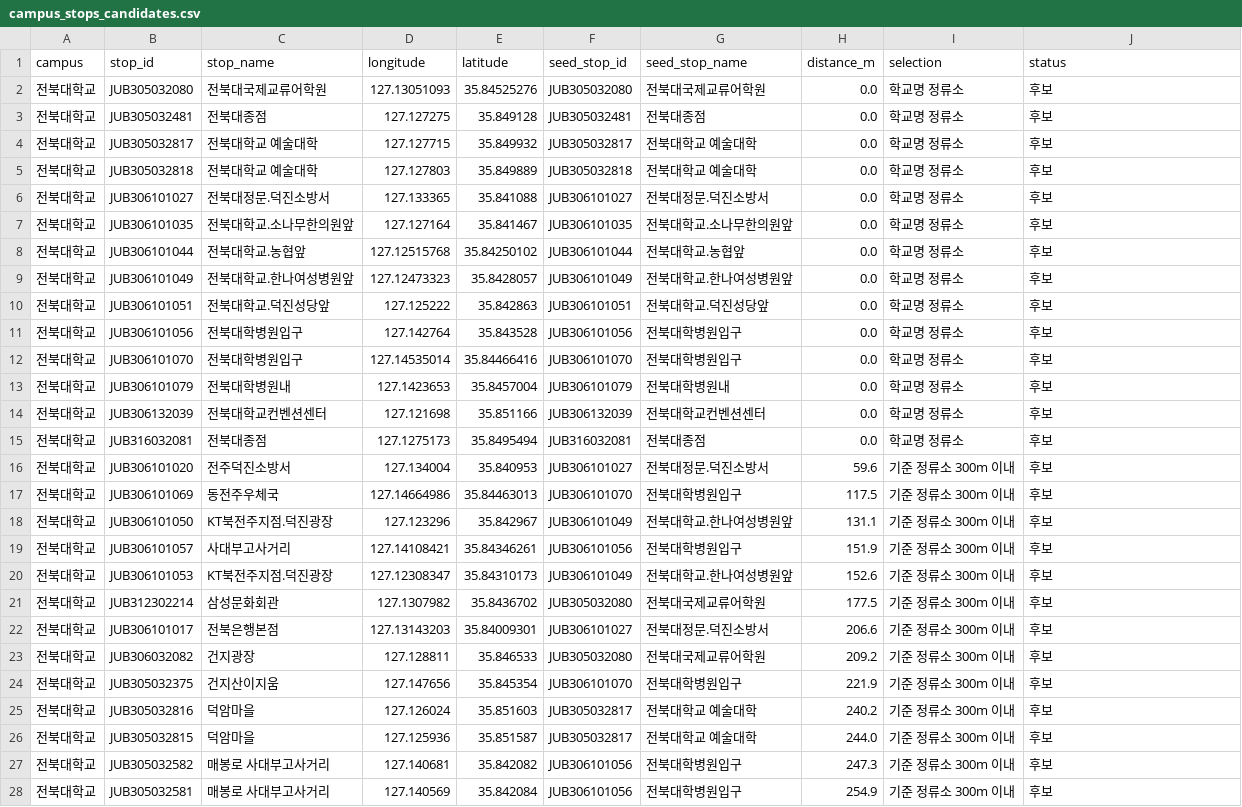
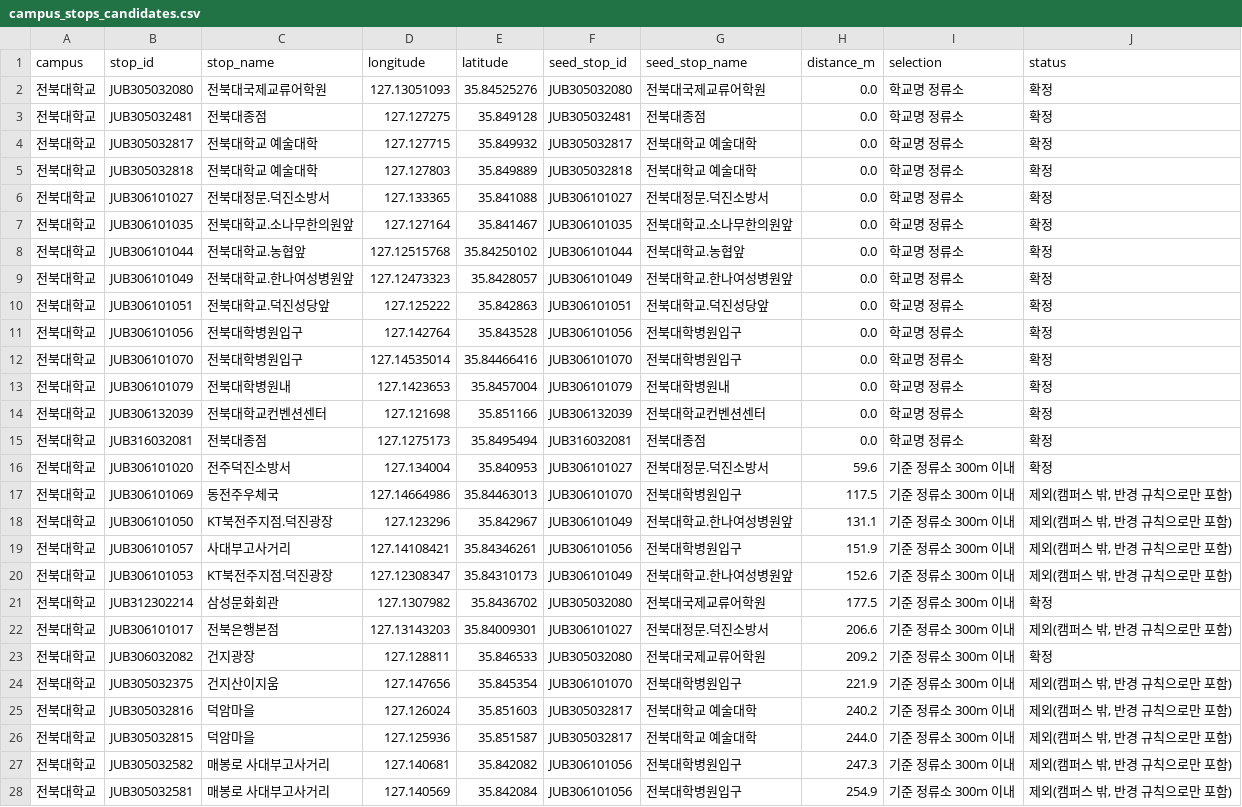
Before and after one commit to GitHaewon/ju-rent, a CSV file: outputs/bus/campus_stops_candidates.csv, drawn as a sheet; only a part is shown; the diff covers the shown part only.

```diff
--- a/outputs/bus/campus_stops_candidates.csv
+++ b/outputs/bus/campus_stops_candidates.csv
@@ -1,28 +1,28 @@
 campus,stop_id,stop_name,longitude,latitude,seed_stop_id,seed_stop_name,distance_m,selection,status
-전북대학교,JUB305032080,전북대국제교류어학원,127.13051093,35.84525276,JUB305032080,전북대국제교류어학원,0.0,학교명 정류소,후보
-전북대학교,JUB305032481,전북대종점,127.127275,35.849128,JUB305032481,전북대종점,0.0,학교명 정류소,후보
-전북대학교,JUB305032817,전북대학교 예술대학,127.127715,35.849932,JUB305032817,전북대학교 예술대학,0.0,학교명 정류소,후보
-전북대학교,JUB305032818,전북대학교 예술대학,127.127803,35.849889,JUB305032818,전북대학교 예술대학,0.0,학교명 정류소,후보
-전북대학교,JUB306101027,전북대정문.덕진소방서,127.133365,35.841088,JUB306101027,전북대정문.덕진소방서,0.0,학교명 정류소,후보
-전북대학교,JUB306101035,전북대학교.소나무한의원앞,127.127164,35.841467,JUB306101035,전북대학교.소나무한의원앞,0.0,학교명 정류소,후보
-전북대학교,JUB306101044,전북대학교.농협앞,127.12515768,35.84250102,JUB306101044,전북대학교.농협앞,0.0,학교명 정류소,후보
-전북대학교,JUB306101049,전북대학교.한나여성병원앞,127.12473323,35.8428057,JUB306101049,전북대학교.한나여성병원앞,0.0,학교명 정류소,후보
-전북대학교,JUB306101051,전북대학교.덕진성당앞,127.125222,35.842863,JUB306101051,전북대학교.덕진성당앞,0.0,학교명 정류소,후보
-전북대학교,JUB306101056,전북대학병원입구,127.142764,35.843528,JUB306101056,전북대학병원입구,0.0,학교명 정류소,후보
-전북대학교,JUB306101070,전북대학병원입구,127.14535014,35.84466416,JUB306101070,전북대학병원입구,0.0,학교명 정류소,후보
-전북대학교,JUB306101079,전북대학병원내,127.1423653,35.8457004,JUB306101079,전북대학병원내,0.0,학교명 정류소,후보
-전북대학교,JUB306132039,전북대학교컨벤션센터,127.121698,35.851166,JUB306132039,전북대학교컨벤션센터,0.0,학교명 정류소,후보
-전북대학교,JUB316032081,전북대종점,127.1275173,35.8495494,JUB316032081,전북대종점,0.0,학교명 정류소,후보
-전북대학교,JUB306101020,전주덕진소방서,127.134004,35.840953,JUB306101027,전북대정문.덕진소방서,59.6,기준 정류소 300m 이내,후보
-전북대학교,JUB306101069,동전주우체국,127.14664986,35.84463013,JUB306101070,전북대학병원입구,117.5,기준 정류소 300m 이내,후보
-전북대학교,JUB306101050,KT북전주지점.덕진광장,127.123296,35.842967,JUB306101049,전북대학교.한나여성병원앞,131.1,기준 정류소 300m 이내,후보
-전북대학교,JUB306101057,사대부고사거리,127.14108421,35.84346261,JUB306101056,전북대학병원입구,151.9,기준 정류소 300m 이내,후보
-전북대학교,JUB306101053,KT북전주지점.덕진광장,127.12308347,35.84310173,JUB306101049,전북대학교.한나여성병원앞,152.6,기준 정류소 300m 이내,후보
-전북대학교,JUB312302214,삼성문화회관,127.1307982,35.8436702,JUB305032080,전북대국제교류어학원,177.5,기준 정류소 300m 이내,후보
-전북대학교,JUB306101017,전북은행본점,127.13143203,35.84009301,JUB306101027,전북대정문.덕진소방서,206.6,기준 정류소 300m 이내,후보
-전북대학교,JUB306032082,건지광장,127.128811,35.846533,JUB305032080,전북대국제교류어학원,209.2,기준 정류소 300m 이내,후보
-전북대학교,JUB305032375,건지산이지움,127.147656,35.845354,JUB306101070,전북대학병원입구,221.9,기준 정류소 300m 이내,후보
-전북대학교,JUB305032816,덕암마을,127.126024,35.851603,JUB305032817,전북대학교 예술대학,240.2,기준 정류소 300m 이내,후보
-전북대학교,JUB305032815,덕암마을,127.125936,35.851587,JUB305032817,전북대학교 예술대학,244.0,기준 정류소 300m 이내,후보
-전북대학교,JUB305032582,매봉로 사대부고사거리,127.140681,35.842082,JUB306101056,전북대학병원입구,247.3,기준 정류소 300m 이내,후보
-전북대학교,JUB305032581,매봉로 사대부고사거리,127.140569,35.842084,JUB306101056,전북대학병원입구,254.9,기준 정류소 300m 이내,후보
+전북대학교,JUB305032080,전북대국제교류어학원,127.13051093,35.84525276,JUB305032080,전북대국제교류어학원,0.0,학교명 정류소,확정
+전북대학교,JUB305032481,전북대종점,127.127275,35.849128,JUB305032481,전북대종점,0.0,학교명 정류소,확정
+전북대학교,JUB305032817,전북대학교 예술대학,127.127715,35.849932,JUB305032817,전북대학교 예술대학,0.0,학교명 정류소,확정
+전북대학교,JUB305032818,전북대학교 예술대학,127.127803,35.849889,JUB305032818,전북대학교 예술대학,0.0,학교명 정류소,확정
+전북대학교,JUB306101027,전북대정문.덕진소방서,127.133365,35.841088,JUB306101027,전북대정문.덕진소방서,0.0,학교명 정류소,확정
+전북대학교,JUB306101035,전북대학교.소나무한의원앞,127.127164,35.841467,JUB306101035,전북대학교.소나무한의원앞,0.0,학교명 정류소,확정
+전북대학교,JUB306101044,전북대학교.농협앞,127.12515768,35.84250102,JUB306101044,전북대학교.농협앞,0.0,학교명 정류소,확정
+전북대학교,JUB306101049,전북대학교.한나여성병원앞,127.12473323,35.8428057,JUB306101049,전북대학교.한나여성병원앞,0.0,학교명 정류소,확정
+전북대학교,JUB306101051,전북대학교.덕진성당앞,127.125222,35.842863,JUB306101051,전북대학교.덕진성당앞,0.0,학교명 정류소,확정
+전북대학교,JUB306101056,전북대학병원입구,127.142764,35.843528,JUB306101056,전북대학병원입구,0.0,학교명 정류소,확정
+전북대학교,JUB306101070,전북대학병원입구,127.14535014,35.84466416,JUB306101070,전북대학병원입구,0.0,학교명 정류소,확정
+전북대학교,JUB306101079,전북대학병원내,127.1423653,35.8457004,JUB306101079,전북대학병원내,0.0,학교명 정류소,확정
+전북대학교,JUB306132039,전북대학교컨벤션센터,127.121698,35.851166,JUB306132039,전북대학교컨벤션센터,0.0,학교명 정류소,확정
+전북대학교,JUB316032081,전북대종점,127.1275173,35.8495494,JUB316032081,전북대종점,0.0,학교명 정류소,확정
+전북대학교,JUB306101020,전주덕진소방서,127.134004,35.840953,JUB306101027,전북대정문.덕진소방서,59.6,기준 정류소 300m 이내,확정
+전북대학교,JUB306101069,동전주우체국,127.14664986,35.84463013,JUB306101070,전북대학병원입구,117.5,기준 정류소 300m 이내,"제외(캠퍼스 밖, 반경 규칙으로만 포함)"
+전북대학교,JUB306101050,KT북전주지점.덕진광장,127.123296,35.842967,JUB306101049,전북대학교.한나여성병원앞,131.1,기준 정류소 300m 이내,"제외(캠퍼스 밖, 반경 규칙으로만 포함)"
+전북대학교,JUB306101057,사대부고사거리,127.14108421,35.84346261,JUB306101056,전북대학병원입구,151.9,기준 정류소 300m 이내,"제외(캠퍼스 밖, 반경 규칙으로만 포함)"
+전북대학교,JUB306101053,KT북전주지점.덕진광장,127.12308347,35.84310173,JUB306101049,전북대학교.한나여성병원앞,152.6,기준 정류소 300m 이내,"제외(캠퍼스 밖, 반경 규칙으로만 포함)"
+전북대학교,JUB312302214,삼성문화회관,127.1307982,35.8436702,JUB305032080,전북대국제교류어학원,177.5,기준 정류소 300m 이내,확정
+전북대학교,JUB306101017,전북은행본점,127.13143203,35.84009301,JUB306101027,전북대정문.덕진소방서,206.6,기준 정류소 300m 이내,"제외(캠퍼스 밖, 반경 규칙으로만 포함)"
+전북대학교,JUB306032082,건지광장,127.128811,35.846533,JUB305032080,전북대국제교류어학원,209.2,기준 정류소 300m 이내,확정
+전북대학교,JUB305032375,건지산이지움,127.147656,35.845354,JUB306101070,전북대학병원입구,221.9,기준 정류소 300m 이내,"제외(캠퍼스 밖, 반경 규칙으로만 포함)"
+전북대학교,JUB305032816,덕암마을,127.126024,35.851603,JUB305032817,전북대학교 예술대학,240.2,기준 정류소 300m 이내,"제외(캠퍼스 밖, 반경 규칙으로만 포함)"
+전북대학교,JUB305032815,덕암마을,127.125936,35.851587,JUB305032817,전북대학교 예술대학,244.0,기준 정류소 300m 이내,"제외(캠퍼스 밖, 반경 규칙으로만 포함)"
+전북대학교,JUB305032582,매봉로 사대부고사거리,127.140681,35.842082,JUB306101056,전북대학병원입구,247.3,기준 정류소 300m 이내,"제외(캠퍼스 밖, 반경 규칙으로만 포함)"
+전북대학교,JUB305032581,매봉로 사대부고사거리,127.140569,35.842084,JUB306101056,전북대학병원입구,254.9,기준 정류소 300m 이내,"제외(캠퍼스 밖, 반경 규칙으로만 포함)"
```
Also changed, not shown: 27 edited cells elsewhere in this file, outputs/bus/commute_access.csv, 12 other files.
